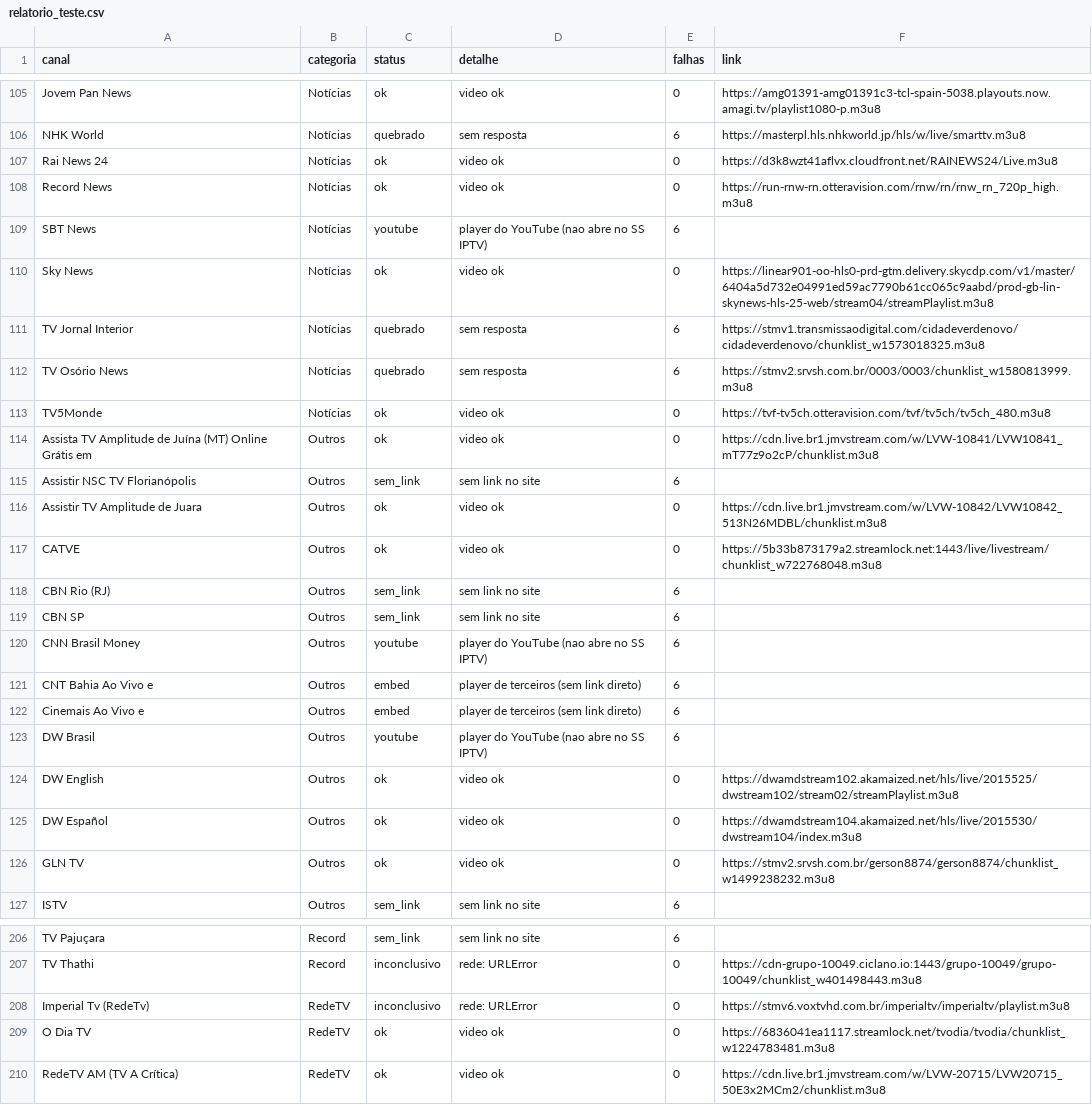
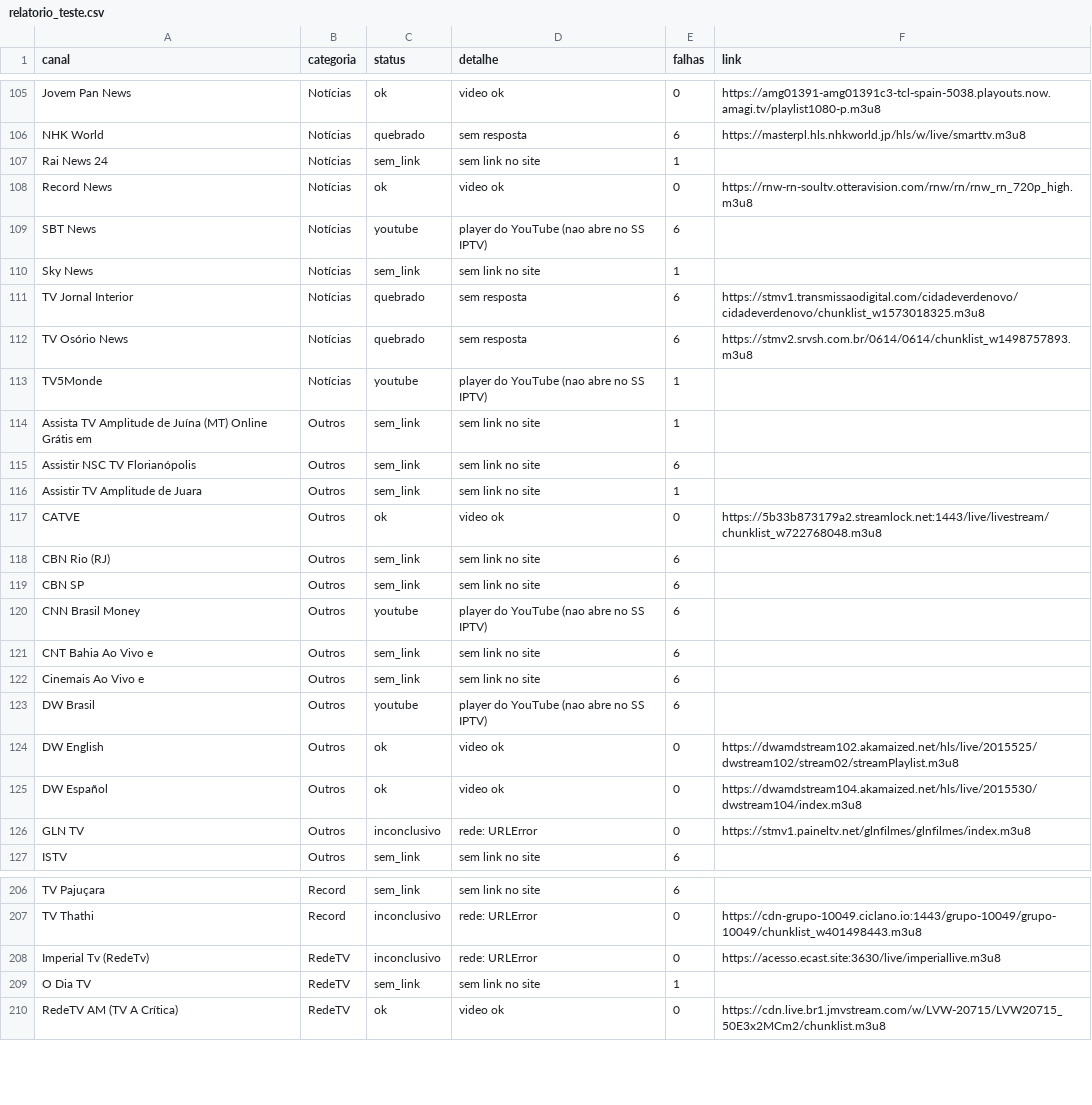
Before and after one commit to josemtocco/fotodicas, a CSV file: relatorio_teste.csv, drawn as a sheet; only a part is shown, gaps mark what is left out; the diff covers the shown part only.

```diff
--- a/relatorio_teste.csv
+++ b/relatorio_teste.csv
@@ -106,12 +106,12 @@ Jovem Pan News;Notícias;ok;video ok;0;https://amg01391-amg01391c3-tcl-spain-503
 NHK World;Notícias;quebrado;sem resposta;6;https://masterpl.hls.nhkworld.jp/hls/w/live/smarttv.m3u8
-Rai News 24;Notícias;ok;video ok;0;https://d3k8wzt41aflvx.cloudfront.net/RAINEWS24/Live.m3u8
-Record News;Notícias;ok;video ok;0;https://run-rnw-rn.otteravision.com/rnw/rn/rnw_rn_720p_high.m3u8
+Rai News 24;Notícias;sem_link;sem link no site;1;
+Record News;Notícias;ok;video ok;0;https://rnw-rn-soultv.otteravision.com/rnw/rn/rnw_rn_720p_high.m3u8
 SBT News;Notícias;youtube;player do YouTube (nao abre no SS IPTV);6;
-Sky News;Notícias;ok;video ok;0;https://linear901-oo-hls0-prd-gtm.delivery.skycdp.com/v1/master/6404a5d732e04991ed59ac7790b61cc065c9aabd/prod-gb-lin-skynews-hls-25-web/stream04/streamPlaylist.m3u8
+Sky News;Notícias;sem_link;sem link no site;1;
 TV Jornal Interior;Notícias;quebrado;sem resposta;6;https://stmv1.transmissaodigital.com/cidadeverdenovo/cidadeverdenovo/chunklist_w1573018325.m3u8
-TV Osório News;Notícias;quebrado;sem resposta;6;https://stmv2.srvsh.com.br/0003/0003/chunklist_w1580813999.m3u8
-TV5Monde;Notícias;ok;video ok;0;https://tvf-tv5ch.otteravision.com/tvf/tv5ch/tv5ch_480.m3u8
-Assista TV Amplitude de Juína (MT) Online Grátis em;Outros;ok;video ok;0;https://cdn.live.br1.jmvstream.com/w/LVW-10841/LVW10841_mT77z9o2cP/chunklist.m3u8
+TV Osório News;Notícias;quebrado;sem resposta;6;https://stmv2.srvsh.com.br/0614/0614/chunklist_w1498757893.m3u8
+TV5Monde;Notícias;youtube;player do YouTube (nao abre no SS IPTV);1;
+Assista TV Amplitude de Juína (MT) Online Grátis em;Outros;sem_link;sem link no site;1;
 Assistir NSC TV Florianópolis;Outros;sem_link;sem link no site;6;
-Assistir TV Amplitude de Juara;Outros;ok;video ok;0;https://cdn.live.br1.jmvstream.com/w/LVW-10842/LVW10842_513N26MDBL/chunklist.m3u8
+Assistir TV Amplitude de Juara;Outros;sem_link;sem link no site;1;
 CATVE;Outros;ok;video ok;0;https://5b33b873179a2.streamlock.net:1443/live/livestream/chunklist_w722768048.m3u8
@@ -120,4 +120,4 @@ CBN SP;Outros;sem_link;sem link no site;6;
 CNN Brasil Money;Outros;youtube;player do YouTube (nao abre no SS IPTV);6;
-CNT Bahia Ao Vivo e;Outros;embed;player de terceiros (sem link direto);6;
-Cinemais Ao Vivo e;Outros;embed;player de terceiros (sem link direto);6;
+CNT Bahia Ao Vivo e;Outros;sem_link;sem link no site;6;
+Cinemais Ao Vivo e;Outros;sem_link;sem link no site;6;
 DW Brasil;Outros;youtube;player do YouTube (nao abre no SS IPTV);6;
@@ -125,3 +125,3 @@ DW English;Outros;ok;video ok;0;https://dwamdstream102.akamaized.net/hls/live/20
 DW Español;Outros;ok;video ok;0;https://dwamdstream104.akamaized.net/hls/live/2015530/dwstream104/index.m3u8
-GLN TV;Outros;ok;video ok;0;https://stmv2.srvsh.com.br/gerson8874/gerson8874/chunklist_w1499238232.m3u8
+GLN TV;Outros;inconclusivo;rede: URLError;0;https://stmv1.paineltv.net/glnfilmes/glnfilmes/index.m3u8
 ISTV;Outros;sem_link;sem link no site;6;
@@ -207,4 +207,4 @@ TV Pajuçara;Record;sem_link;sem link no site;6;
 TV Thathi;Record;inconclusivo;rede: URLError;0;https://cdn-grupo-10049.ciclano.io:1443/grupo-10049/grupo-10049/chunklist_w401498443.m3u8
-Imperial Tv (RedeTv);RedeTV;inconclusivo;rede: URLError;0;https://stmv6.voxtvhd.com.br/imperialtv/imperialtv/playlist.m3u8
-O Dia TV;RedeTV;ok;video ok;0;https://6836041ea1117.streamlock.net/tvodia/tvodia/chunklist_w1224783481.m3u8
+Imperial Tv (RedeTv);RedeTV;inconclusivo;rede: URLError;0;https://acesso.ecast.site:3630/live/imperiallive.m3u8
+O Dia TV;RedeTV;sem_link;sem link no site;1;
 RedeTV AM (TV A Crítica);RedeTV;ok;video ok;0;https://cdn.live.br1.jmvstream.com/w/LVW-20715/LVW20715_50E3x2MCm2/chunklist.m3u8
```
Also changed, not shown: 1 moved row and 137 edited cells elsewhere in this file, 2 other files.
